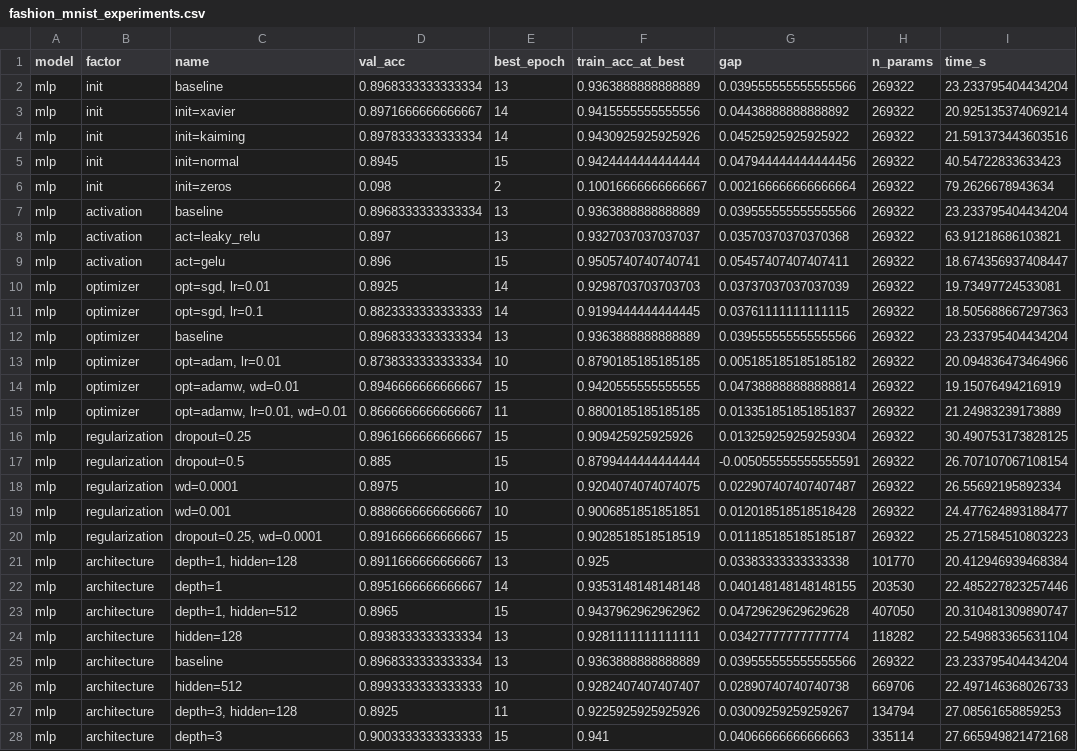
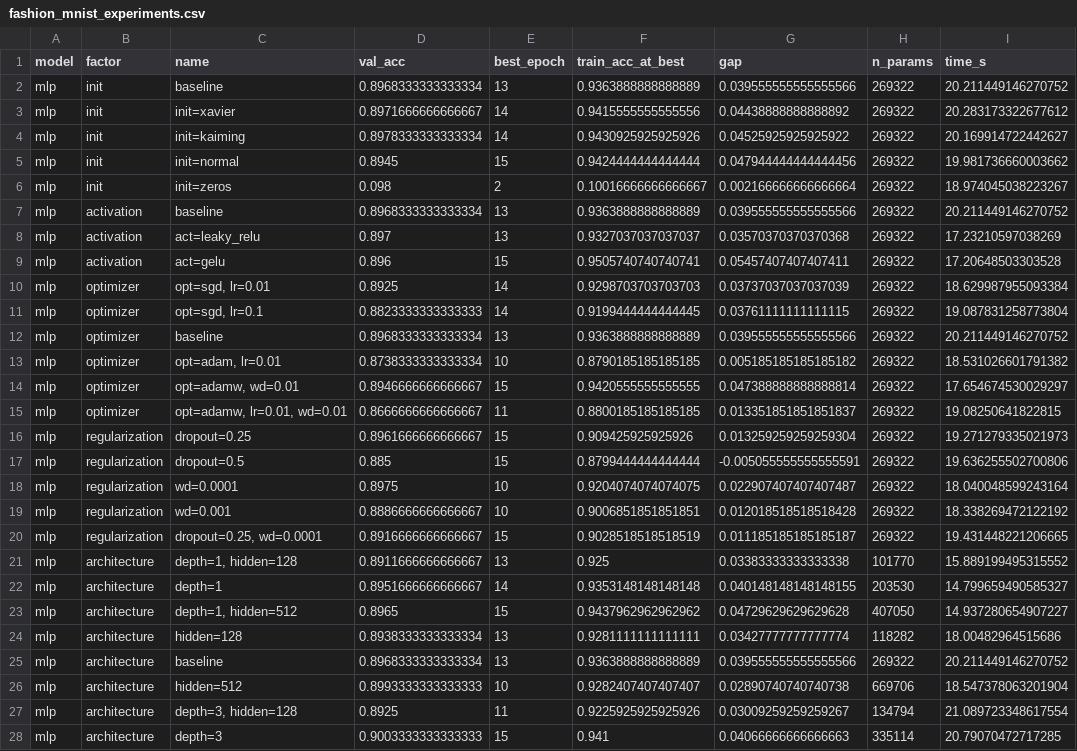
Before and after one commit to balakganesh2k3/dl-Ass1, a CSV file: task1_outputs/fashion_mnist_experiments.csv, drawn as a sheet; only a part is shown; the diff covers the shown part only; the diff names each change by its address in the sheet, - before the commit and + after, or states it on an @@ line.

Commit message:
task 1 updated

```diff
--- a/task1_outputs/fashion_mnist_experiments.csv
+++ b/task1_outputs/fashion_mnist_experiments.csv
-I2 (time_s): 23.233795404434204
+I2 (time_s): 20.211449146270752
-I3 (time_s): 20.925135374069214
+I3 (time_s): 20.283173322677612
-I4 (time_s): 21.591373443603516
+I4 (time_s): 20.169914722442627
-I5 (time_s): 40.54722833633423
+I5 (time_s): 19.981736660003662
-I6 (time_s): 79.2626678943634
+I6 (time_s): 18.974045038223267
-I7 (time_s): 23.233795404434204
+I7 (time_s): 20.211449146270752
-I8 (time_s): 63.91218686103821
+I8 (time_s): 17.23210597038269
-I9 (time_s): 18.674356937408447
+I9 (time_s): 17.20648503303528
-I10 (time_s): 19.73497724533081
+I10 (time_s): 18.629987955093384
-I11 (time_s): 18.505688667297363
+I11 (time_s): 19.087831258773804
-I12 (time_s): 23.233795404434204
+I12 (time_s): 20.211449146270752
-I13 (time_s): 20.094836473464966
+I13 (time_s): 18.531026601791382
-I14 (time_s): 19.15076494216919
+I14 (time_s): 17.654674530029297
-I15 (time_s): 21.24983239173889
+I15 (time_s): 19.08250641822815
-I16 (time_s): 30.490753173828125
+I16 (time_s): 19.271279335021973
-I17 (time_s): 26.707107067108154
+I17 (time_s): 19.636255502700806
-I18 (time_s): 26.55692195892334
+I18 (time_s): 18.040048599243164
-I19 (time_s): 24.477624893188477
+I19 (time_s): 18.338269472122192
-I20 (time_s): 25.271584510803223
+I20 (time_s): 19.431448221206665
-I21 (time_s): 20.412946939468384
+I21 (time_s): 15.889199495315552
-I22 (time_s): 22.485227823257446
+I22 (time_s): 14.799659490585327
-I23 (time_s): 20.310481309890747
+I23 (time_s): 14.937280654907227
-I24 (time_s): 22.549883365631104
+I24 (time_s): 18.00482964515686
-I25 (time_s): 23.233795404434204
+I25 (time_s): 20.211449146270752
-I26 (time_s): 22.497146368026733
+I26 (time_s): 18.547378063201904
-I27 (time_s): 27.08561658859253
+I27 (time_s): 21.089723348617554
-I28 (time_s): 27.665949821472168
+I28 (time_s): 20.79070472717285
```
Also changed, not shown: 32 edited cells elsewhere in this file, 1 other file.
